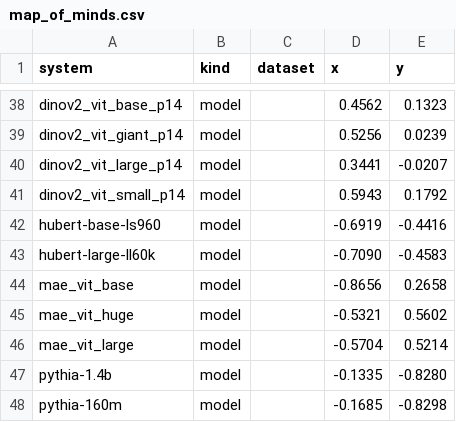
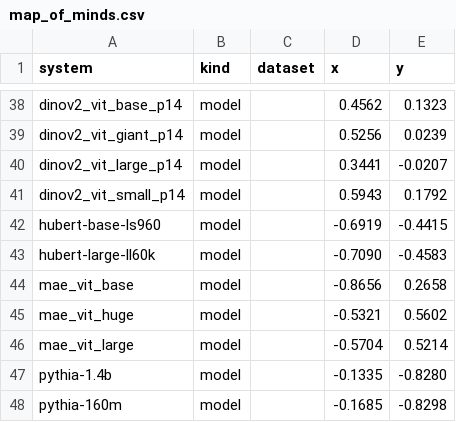
Before and after one commit to MDavis3/platonic-brain-index, a CSV file: artifacts/results/map_of_minds.csv, drawn as a sheet; only a part is shown, gaps mark what is left out.

```diff
--- a/artifacts/results/map_of_minds.csv
+++ b/artifacts/results/map_of_minds.csv
@@ -41,3 +41,3 @@ dinov2_vit_large_p14,model,,0.3441,-0.0207
 dinov2_vit_small_p14,model,,0.5943,0.1792
-hubert-base-ls960,model,,-0.6919,-0.4416
+hubert-base-ls960,model,,-0.6919,-0.4415
 hubert-large-ll60k,model,,-0.7090,-0.4583
```
Also changed, not shown: artifacts/results/ceilings.csv, artifacts/results/leaderboard.csv, 24 other files.
